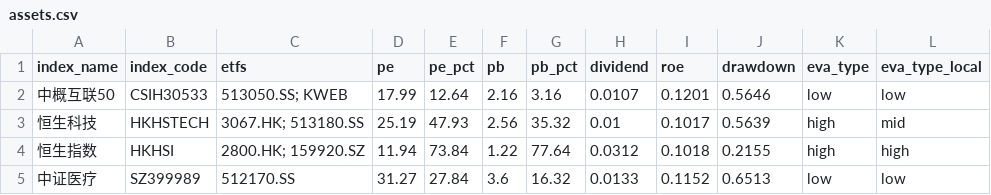
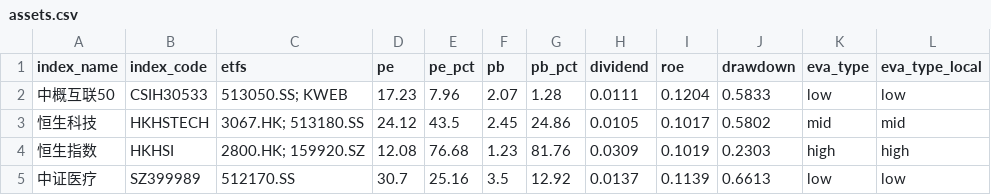
Before and after one commit to mengshuaiyang/etf-dashboard-auto, a CSV file: docs/assets.csv, drawn as a sheet; only a part is shown; the diff covers the shown part only.

```diff
--- a/docs/assets.csv
+++ b/docs/assets.csv
@@ -1,5 +1,5 @@
 index_name,index_code,etfs,pe,pe_pct,pb,pb_pct,dividend,roe,drawdown,eva_type,eva_type_local
-中概互联50,CSIH30533,513050.SS; KWEB,17.99,12.64,2.16,3.16,0.0107,0.1201,0.5646,low,low
-恒生科技,HKHSTECH,3067.HK; 513180.SS,25.19,47.93,2.56,35.32,0.01,0.1017,0.5639,high,mid
-恒生指数,HKHSI,2800.HK; 159920.SZ,11.94,73.84,1.22,77.64,0.0312,0.1018,0.2155,high,high
-中证医疗,SZ399989,512170.SS,31.27,27.84,3.6,16.32,0.0133,0.1152,0.6513,low,low
+中概互联50,CSIH30533,513050.SS; KWEB,17.23,7.96,2.07,1.28,0.0111,0.1204,0.5833,low,low
+恒生科技,HKHSTECH,3067.HK; 513180.SS,24.12,43.5,2.45,24.86,0.0105,0.1017,0.5802,mid,mid
+恒生指数,HKHSI,2800.HK; 159920.SZ,12.08,76.68,1.23,81.76,0.0309,0.1019,0.2303,high,high
+中证医疗,SZ399989,512170.SS,30.7,25.16,3.5,12.92,0.0137,0.1139,0.6613,low,low
```
Also changed, not shown: 107 edited cells elsewhere in this file.
